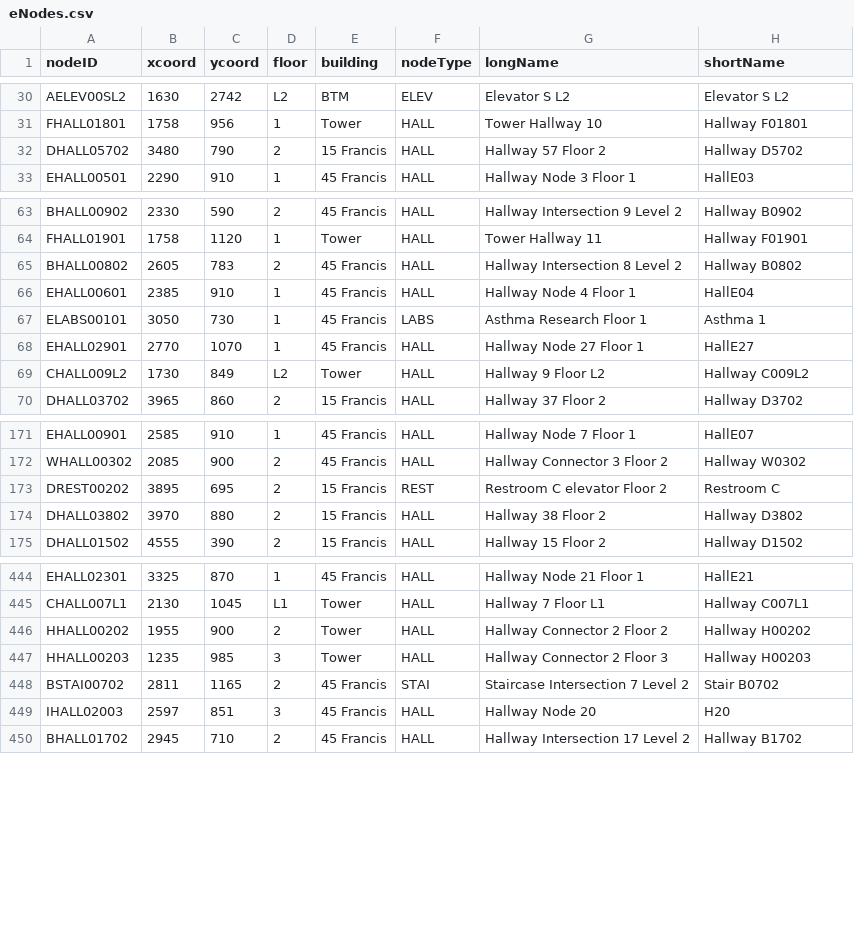
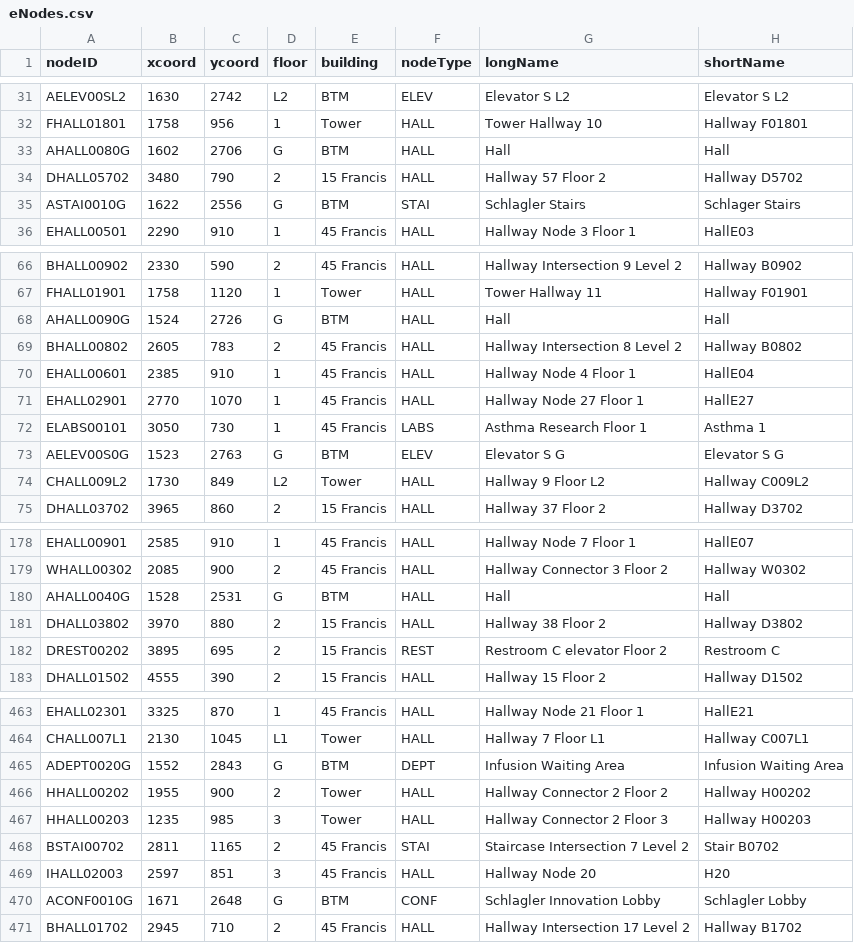
Before and after one commit to theoko/hospital-guide, a CSV file: eNodes.csv, drawn as a sheet; only a part is shown, gaps mark what is left out; the diff covers the shown part only.

```diff
--- a/eNodes.csv
+++ b/eNodes.csv
@@ -31,3 +32,5 @@
 "FHALL01801","1758","956","1","Tower","HALL","Tower Hallway 10","Hallway F01801"
+"AHALL0080G","1602","2706","G","BTM","HALL","Hall","Hall"
 "DHALL05702","3480","790","2","15 Francis","HALL","Hallway 57 Floor 2","Hallway D5702"
+"ASTAI0010G","1622","2556","G","BTM","STAI","Schlagler Stairs","Schlager Stairs"
 "EHALL00501","2290","910","1","45 Francis","HALL","Hallway Node 3 Floor 1","HallE03"
@@ -64,6 +67,8 @@
 "FHALL01901","1758","1120","1","Tower","HALL","Tower Hallway 11","Hallway F01901"
+"AHALL0090G","1524","2726","G","BTM","HALL","Hall","Hall"
 "BHALL00802","2605","783","2","45 Francis","HALL","Hallway Intersection 8 Level 2","Hallway B0802"
 "EHALL00601","2385","910","1","45 Francis","HALL","Hallway Node 4 Floor 1","HallE04"
+"EHALL02901","2770","1070","1","45 Francis","HALL","Hallway Node 27 Floor 1","HallE27"
 "ELABS00101","3050","730","1","45 Francis","LABS","Asthma Research Floor 1","Asthma 1"
-"EHALL02901","2770","1070","1","45 Francis","HALL","Hallway Node 27 Floor 1","HallE27"
+"AELEV00S0G","1523","2763","G","BTM","ELEV","Elevator S G","Elevator S G"
 "CHALL009L2","1730","849","L2","Tower","HALL","Hallway 9 Floor L2","Hallway C009L2"
@@ -172,4 +179,5 @@
 "WHALL00302","2085","900","2","45 Francis","HALL","Hallway Connector 3 Floor 2","Hallway W0302"
+"AHALL0040G","1528","2531","G","BTM","HALL","Hall","Hall"
+"DHALL03802","3970","880","2","15 Francis","HALL","Hallway 38 Floor 2","Hallway D3802"
 "DREST00202","3895","695","2","15 Francis","REST","Restroom C elevator Floor 2","Restroom C"
-"DHALL03802","3970","880","2","15 Francis","HALL","Hallway 38 Floor 2","Hallway D3802"
 "DHALL01502","4555","390","2","15 Francis","HALL","Hallway 15 Floor 2","Hallway D1502"
@@ -445,2 +464,3 @@
 "CHALL007L1","2130","1045","L1","Tower","HALL","Hallway 7 Floor L1","Hallway C007L1"
+"ADEPT0020G","1552","2843","G","BTM","DEPT","Infusion Waiting Area ","Infusion Waiting Area"
 "HHALL00202","1955","900","2","Tower","HALL","Hallway Connector 2 Floor 2","Hallway H00202"
@@ -449,2 +469,3 @@
 "IHALL02003","2597","851","3","45 Francis","HALL","Hallway Node 20","H20"
+"ACONF0010G","1671","2648","G","BTM","CONF","Schlagler Innovation Lobby","Schlagler Lobby"
 "BHALL01702","2945","710","2","45 Francis","HALL","Hallway Intersection 17 Level 2","Hallway B1702"
```
Also changed, not shown: 15 added rows, 1 removed row and 4 moved rows elsewhere in this file, eEdges.csv, 6 other files.
